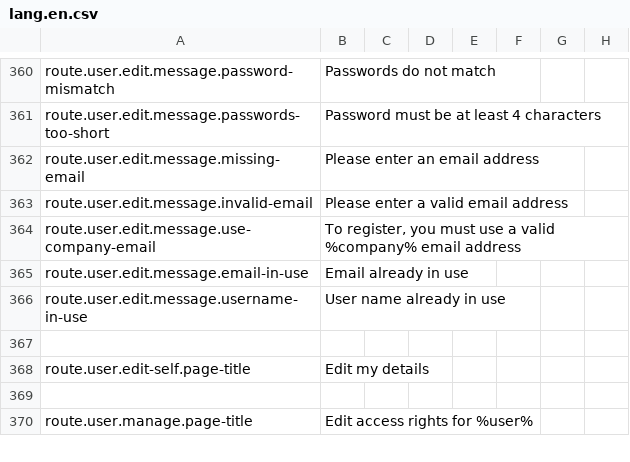
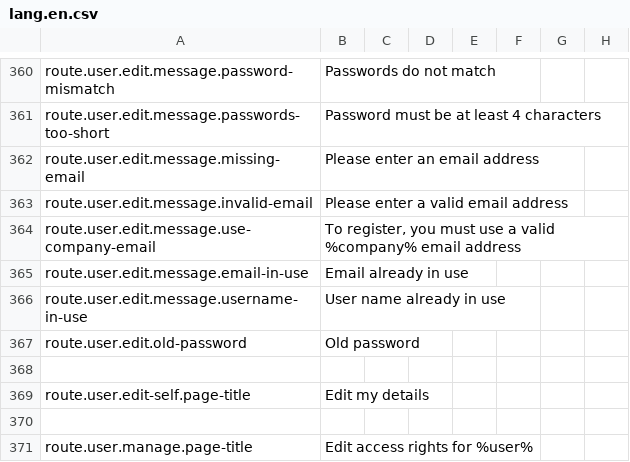
Before and after one commit to outlandishideas/social-monitor, a CSV file: languages/lang.en.csv, drawn as a sheet; only a part is shown, gaps mark what is left out; the diff names each change by its address in the sheet, - before the commit and + after, or states it on an @@ line.

Commit message:
Add old password check

```diff
--- a/languages/lang.en.csv
+++ b/languages/lang.en.csv
+row 367: route.user.edit.old-password | Old password
```
Also changed, not shown: 4 other files.
